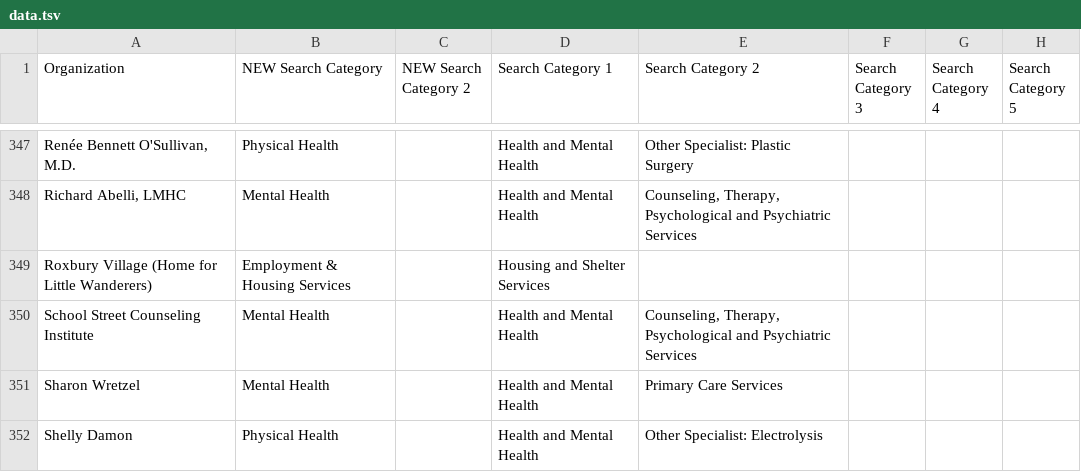
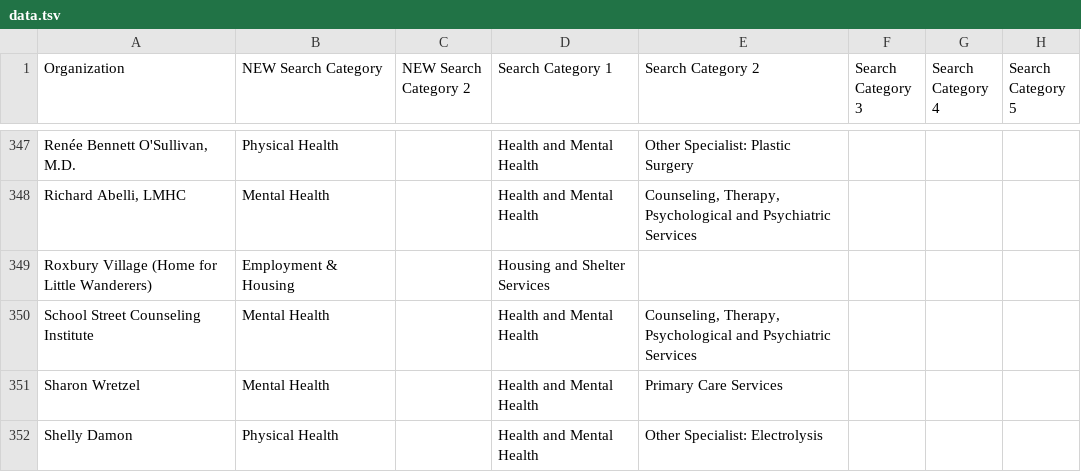
Before and after one commit to codeforboston/lgbtq-data, a TSV file: data.tsv, drawn as a sheet; only a part is shown, gaps mark what is left out; the diff covers the shown part only; the diff names each change by its address in the sheet, - before the commit and + after, or states it on an @@ line.

```diff
--- a/data.tsv
+++ b/data.tsv
-B349 (NEW Search Category): Employment & Housing Services
+B349 (NEW Search Category): Employment & Housing
```
Also changed, not shown: 34 edited cells elsewhere in this file, 5 other files.
